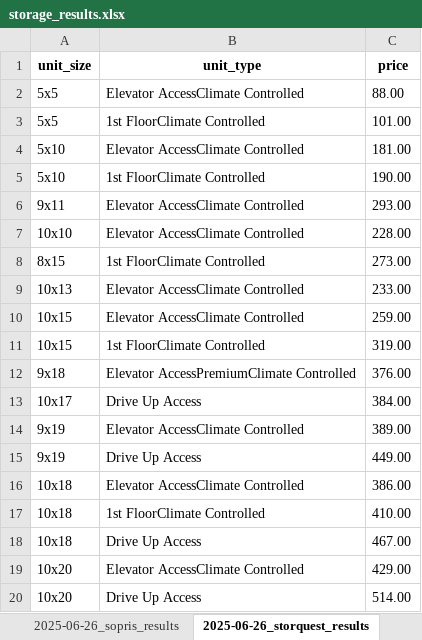
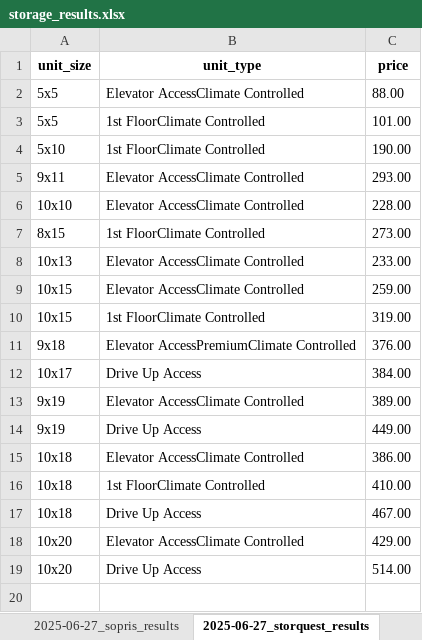
Before and after one commit to twdatascience/web-scraping-project, an Excel workbook: storage_results.xlsx, sheet 2025-06-27_storquest_results, drawn as a sheet; values as stored, in another font and other column widths than the file's, no borders; the diff names each change by its address in the sheet, - before the commit and + after, or states it on an @@ line.

```diff
--- a/storage_results.xlsx (sheet 2025-06-27_storquest_results)
+++ b/storage_results.xlsx (sheet 2025-06-27_storquest_results)
-sheet tab: 2025-06-26_sopris_results
+sheet tab: 2025-06-27_sopris_results
-sheet tab: 2025-06-26_storquest_results
+sheet tab: 2025-06-27_storquest_results
-row 4: 5x10 | Elevator AccessClimate Controlled | 181.00
```
Also changed, not shown: sheet 2025-06-27_storage_mart_results, sheet 2025-06-27_sopris_results, other sheet tabs, 13 other files.
